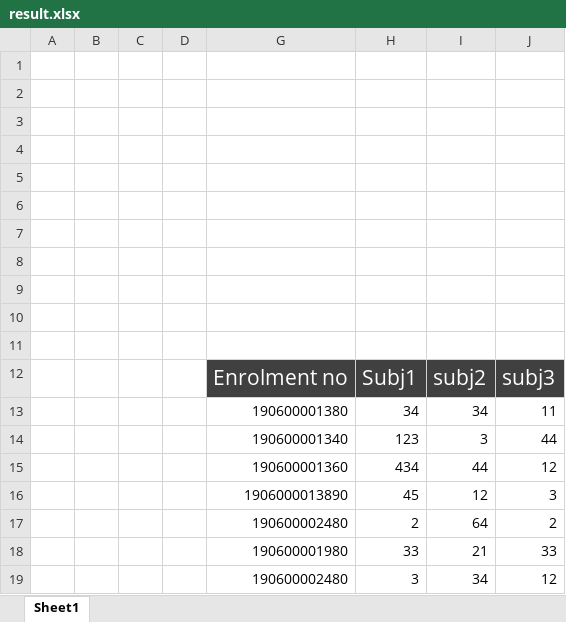
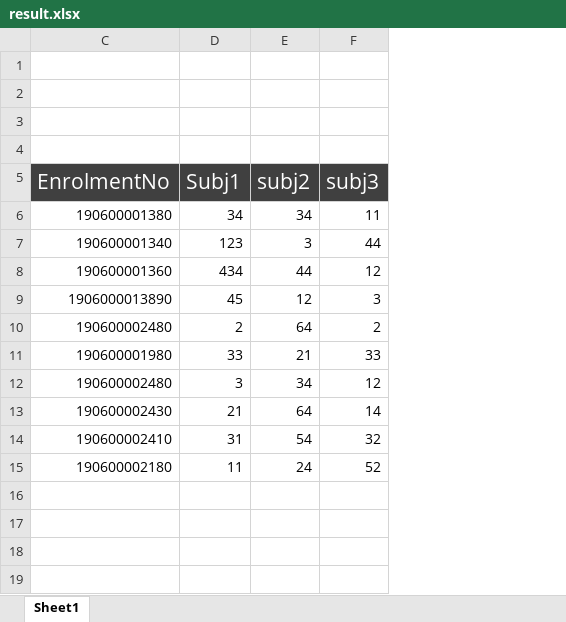
Before and after one commit to CodeeFi/college_project, an Excel workbook: data/result.xlsx, sheet Sheet1, drawn as a sheet; values as stored, in another font and other column widths than the file's, no borders; removed rows and columns are numbered as before the commit, all else as after; the diff names each change by its address in the sheet, - before the commit and + after, or states it on an @@ line.

Commit message:
FindResult Route Created

```diff
--- a/data/result.xlsx (sheet Sheet1)
+++ b/data/result.xlsx (sheet Sheet1)
@@ column A hidden, empty @@
@@ column B hidden, empty @@
-column C, empty
-column D, empty
-row 5: (empty)
-row 6: (empty)
-row 7: (empty)
-row 8: (empty)
-row 9: (empty)
-row 10: (empty)
-row 11: (empty)
-C5: Enrolment no
+C5: EnrolmentNo
+row 13: 190600002430 | 21 | 64 | 14
+row 14: 190600002410 | 31 | 54 | 32
+row 15: 190600002180 | 11 | 24 | 52
```
Also changed, not shown: 14 other files.
